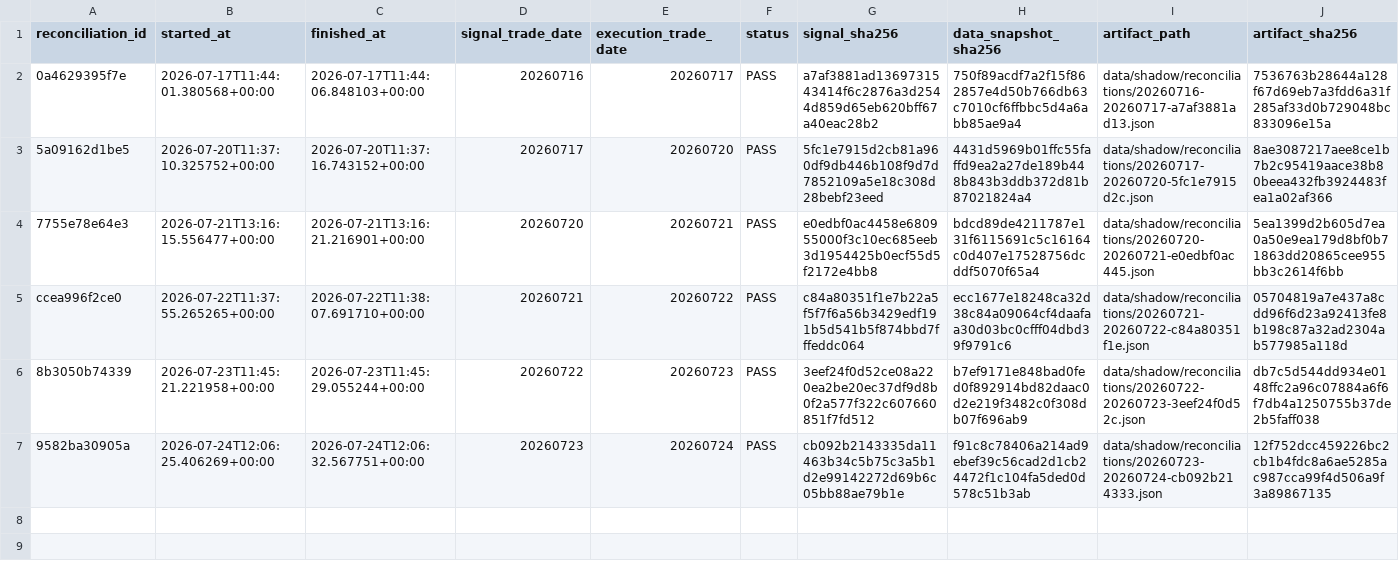
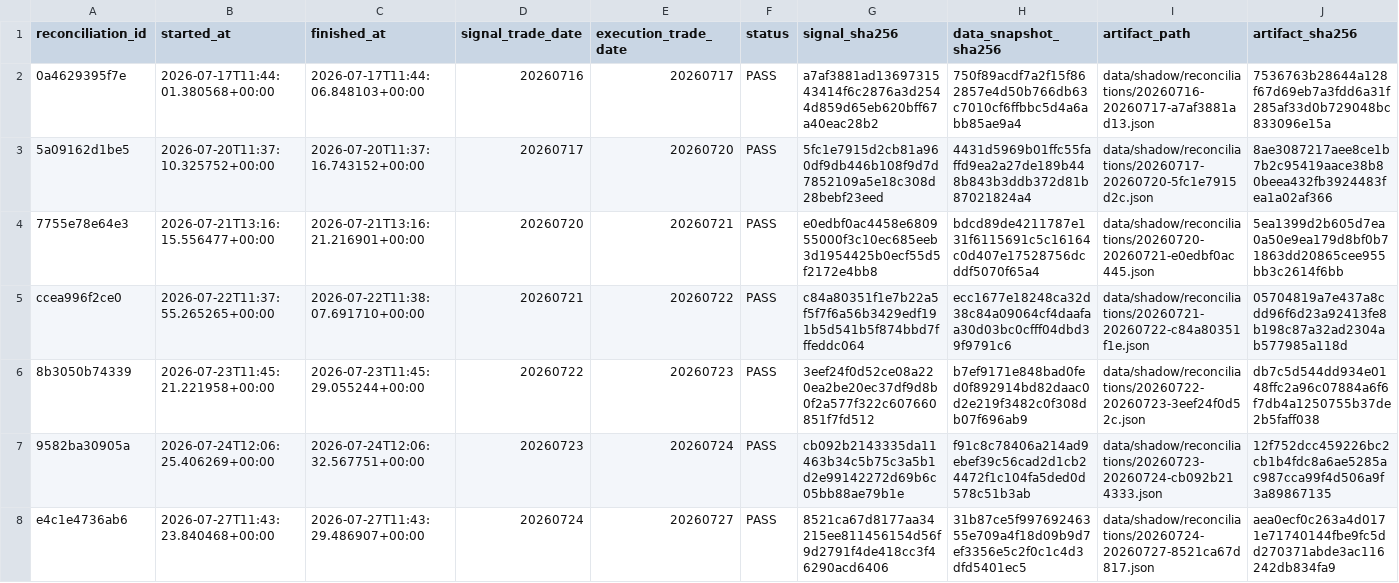
Before and after one commit to qiang0723/shaiwei, a CSV file: ledger/shadow_reconciliations.csv, drawn as a sheet; only a part is shown; rows hold the shown columns only; the diff names each change by its address in the sheet, - before the commit and + after, or states it on an @@ line.

```diff
--- a/ledger/shadow_reconciliations.csv
+++ b/ledger/shadow_reconciliations.csv
+row 8: e4c1e4736ab6 | 2026-07-27T11:43:23.840468+00:00 | 2026-07-27T11:43:29.486907+00:00 | 20260724 | 20260727 | PASS | 8521ca67d8177aa34215ee811456154d56f9d2791f4de418cc3f46290acd6406 | 31b87ce5f99769246355e709a4f18d09b9d7ef3356e5c2f0c1c4d3dfd5401ec5 | data/shadow/reconciliations/20260724-20260727-8521ca67d817.json | aea0ecf0c263a4d0171e71740144fbe9fc5dd270371abde3ac116242db834fa9
```
Also changed, not shown: ledger/daily_runs.csv, ledger/experiments.csv, 3 other files.
